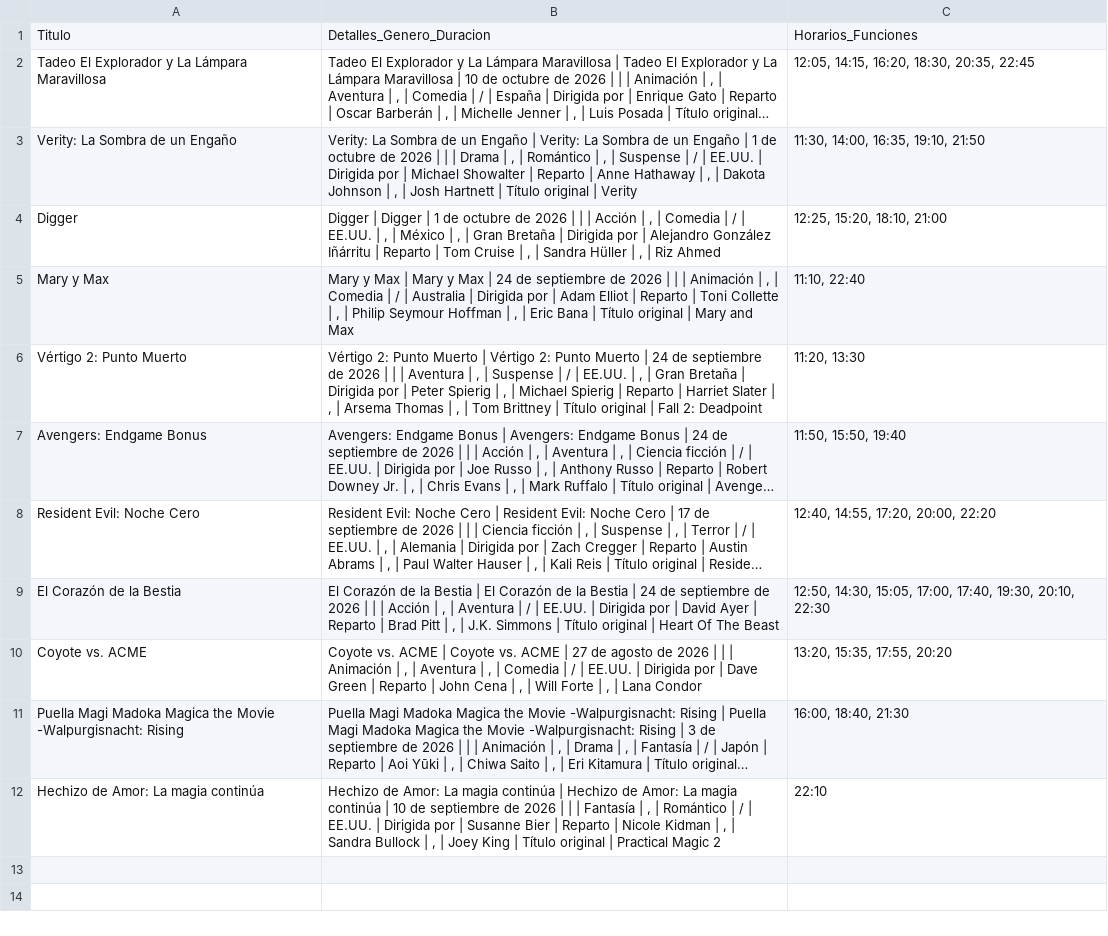
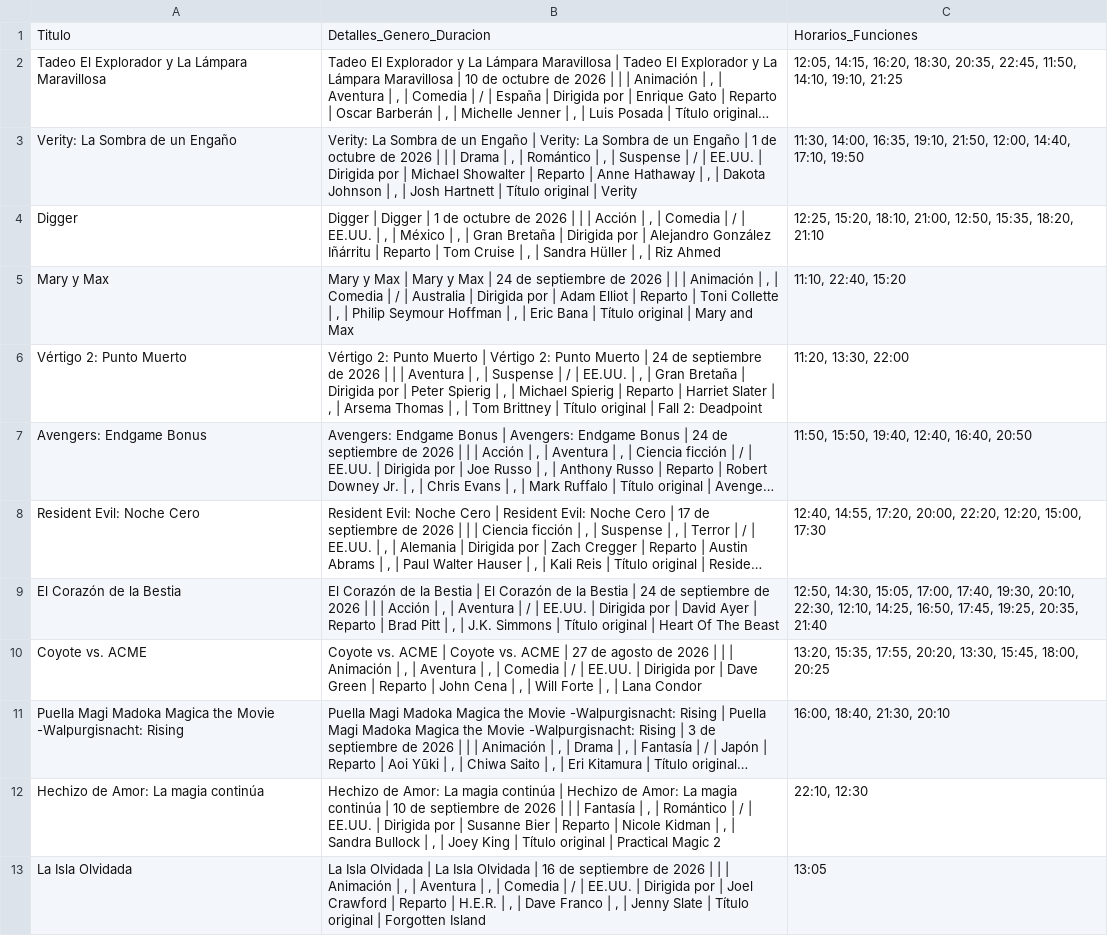
Before and after one commit to albiteralejandro85-alt/sensacine-scraper, a CSV file: cartelera_sensacine.csv, drawn as a sheet; long unchanged cells end in …; the diff names each change by its address in the sheet, - before the commit and + after, or states it on an @@ line.

```diff
--- a/cartelera_sensacine.csv
+++ b/cartelera_sensacine.csv
-C2: …18:30, 20:35, 22:45
+C2: …18:30, 20:35, 22:45, 11:50, 14:10, 19:10, 21:25
-C3: …16:35, 19:10, 21:50
+C3: …16:35, 19:10, 21:50, 12:00, 14:40, 17:10, 19:50
-C4: 12:25, 15:20, 18:10, 21:00
+C4: 12:25, 15:20, 18:10, 21:00, 12:50, 15:35, 18:20, 21:10
-C5: 11:10, 22:40
+C5: 11:10, 22:40, 15:20
-C6: 11:20, 13:30
+C6: 11:20, 13:30, 22:00
-C7: 11:50, 15:50, 19:40
+C7: 11:50, 15:50, 19:40, 12:40, 16:40, 20:50
-C8: 12:40, 14:55, 17:20, 20:00, 22:20
+C8: 12:40, 14:55, 17:20, 20:00, 22:20, 12:20, 15:00, 17:30
-C9: …19:30, 20:10, 22:30
+C9: …19:30, 20:10, 22:30, 12:10, 14:25, 16:50, 17:45, 19:25, 20:35, 21:40
-C10: 13:20, 15:35, 17:55, 20:20
+C10: 13:20, 15:35, 17:55, 20:20, 13:30, 15:45, 18:00, 20:25
-C11: 16:00, 18:40, 21:30
+C11: 16:00, 18:40, 21:30, 20:10
-C12: 22:10
+C12: 22:10, 12:30
+row 13: La Isla Olvidada | La Isla Olvidada | La Isla Olvidada | 16 de septiembre de 2026 | | | Animación | , | Aventura | , | Comedia | / | EE.UU. | Dirigida por | Joel Crawford | Reparto | H.E.R. | , | Dave Franco | , | Jenny Slate | Título original | Forgotten Island | 13:05
```
